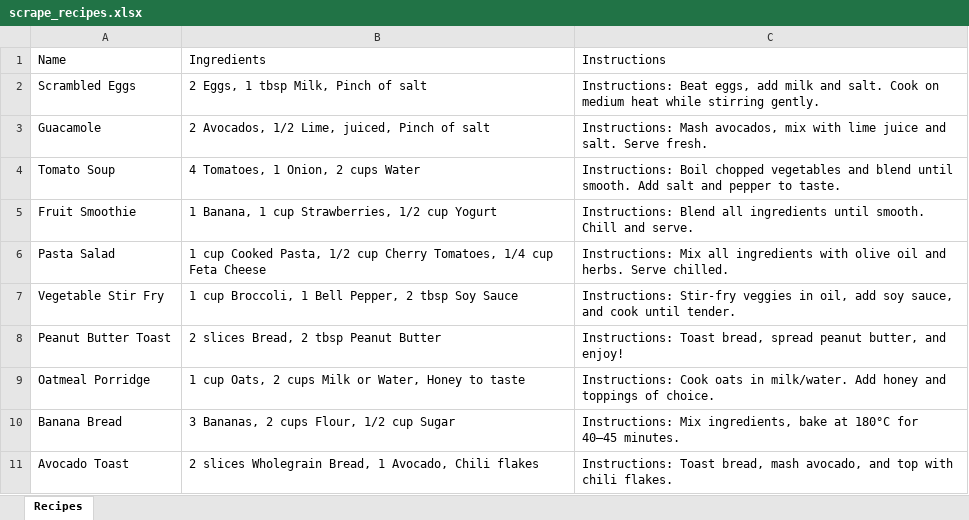
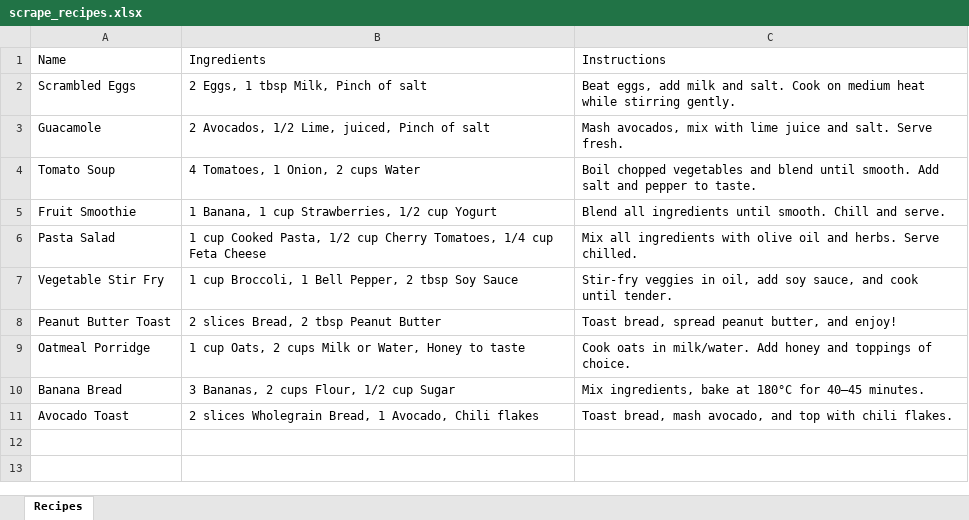
Before and after one commit to Musiki8213/recipe-scraper, an Excel workbook: scrape_recipes.xlsx, sheet Recipes, drawn as a sheet; values as stored, in another font and other column widths than the file's, no borders; the diff names each change by its address in the sheet, - before the commit and + after, or states it on an @@ line.

Commit message:
edited the excel file

```diff
--- a/scrape_recipes.xlsx (sheet Recipes)
+++ b/scrape_recipes.xlsx (sheet Recipes)
-C2: Instructions: Beat eggs,…
+C2: Beat eggs,…
-C3: Instructions: Mash avocados,…
+C3: Mash avocados,…
-C4: Instructions: Boil chopped…
+C4: Boil chopped…
-C5: Instructions: Blend all…
+C5: Blend all…
-C6: Instructions: Mix all…
+C6: Mix all…
-C7: Instructions: Stir-fry veggies…
+C7: Stir-fry veggies…
-C8: Instructions: Toast bread,…
+C8: Toast bread,…
-C9: Instructions: Cook oats…
+C9: Cook oats…
-C10: Instructions: Mix ingredients,…
+C10: Mix ingredients,…
-C11: Instructions: Toast bread,…
+C11: Toast bread,…
```
Also changed, not shown: 1 other file.
